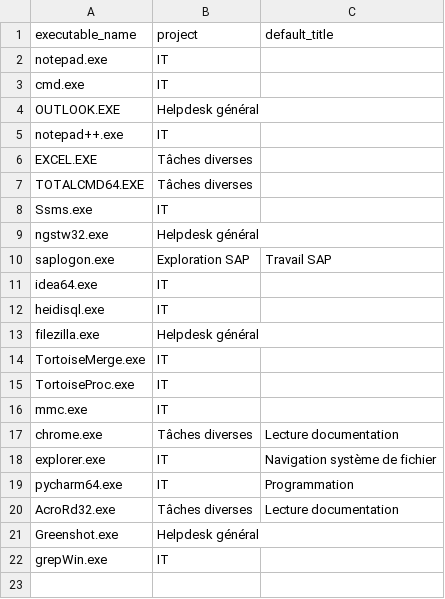
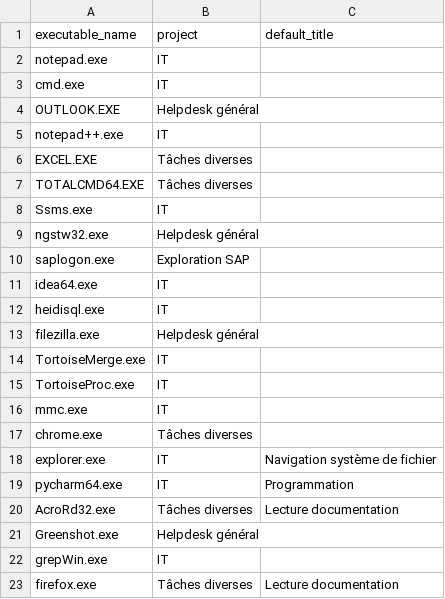
Before and after one commit to doolieSoft/automatic_toggl, a CSV file: app_logged.csv, drawn as a sheet.

Commit message:
corrected config of SAP, chrome and added firefox monitoring

```diff
--- a/app_logged.csv
+++ b/app_logged.csv
@@ -9,3 +9,3 @@ Ssms.exe;IT;
 ngstw32.exe;Helpdesk général;
-saplogon.exe;Exploration SAP;Travail SAP
+saplogon.exe;Exploration SAP;
 idea64.exe;IT;
@@ -16,3 +16,3 @@ TortoiseProc.exe;IT;
 mmc.exe;IT;
-chrome.exe;Tâches diverses;Lecture documentation
+chrome.exe;Tâches diverses;
 explorer.exe;IT;Navigation système de fichier
@@ -22 +22,2 @@ Greenshot.exe;Helpdesk général;
 grepWin.exe;IT;
+firefox.exe;Tâches diverses;Lecture documentation
```
